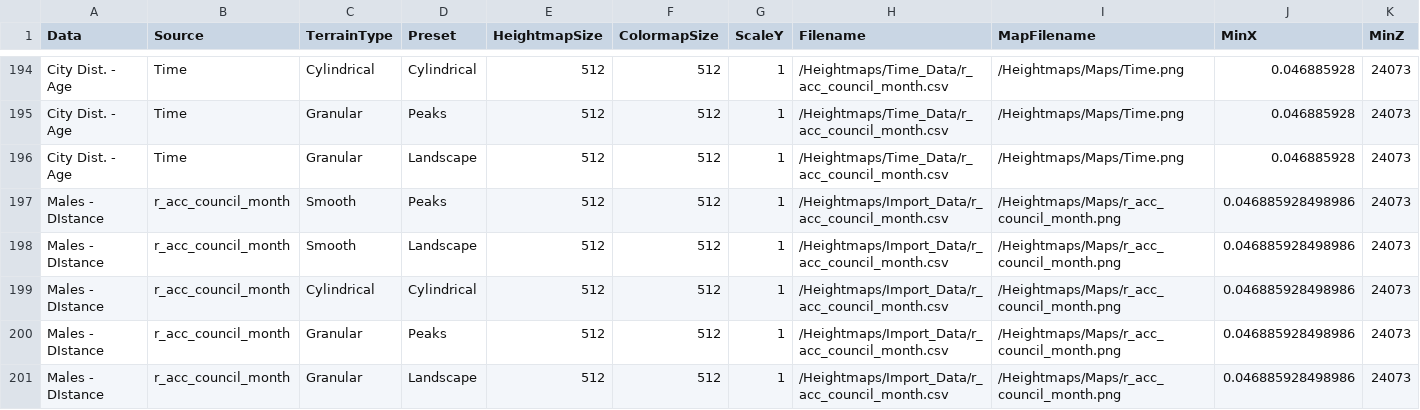
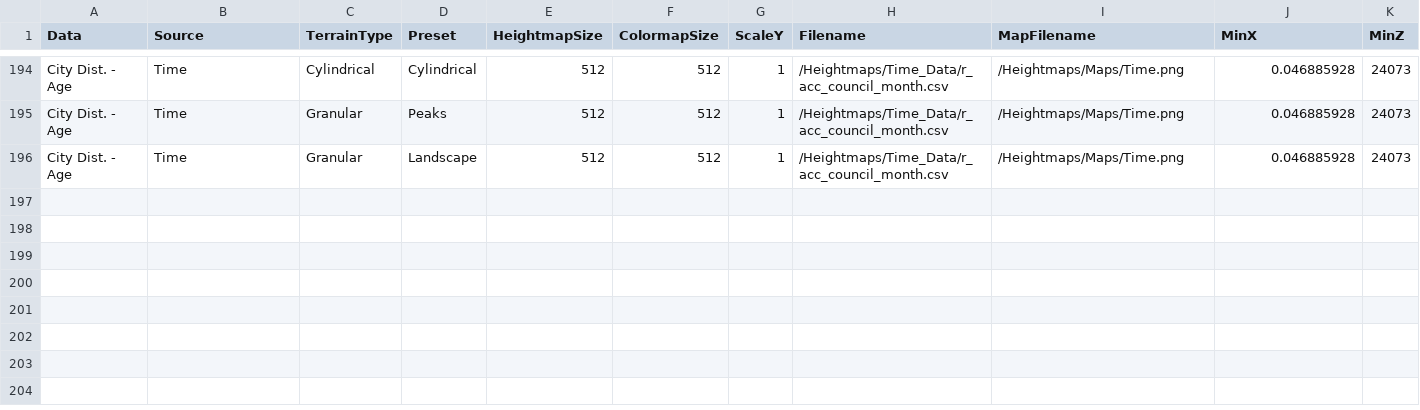
Before and after one commit to visanalytics/VisualAnalyst3D, a CSV file: Assets/Heightmaps/DataPresets.csv, drawn as a sheet; only a part is shown, gaps mark what is left out; rows hold the shown columns only; the diff names each change by its address in the sheet, - before the commit and + after, or states it on an @@ line.

Commit message:
Fixed bugs with data importation

```diff
--- a/Assets/Heightmaps/DataPresets.csv
+++ b/Assets/Heightmaps/DataPresets.csv
-row 197: Males - DIstance | r_acc_council_month | Smooth | Peaks | 512 | 512 | 1 | /Heightmaps/Import_Data/r_acc_council_month.csv | /Heightmaps/Maps/r_acc_council_month.png | 0.046885928498986 | 24073
-row 198: Males - DIstance | r_acc_council_month | Smooth | Landscape | 512 | 512 | 1 | /Heightmaps/Import_Data/r_acc_council_month.csv | /Heightmaps/Maps/r_acc_council_month.png | 0.046885928498986 | 24073
-row 199: Males - DIstance | r_acc_council_month | Cylindrical | Cylindrical | 512 | 512 | 1 | /Heightmaps/Import_Data/r_acc_council_month.csv | /Heightmaps/Maps/r_acc_council_month.png | 0.046885928498986 | 24073
-row 200: Males - DIstance | r_acc_council_month | Granular | Peaks | 512 | 512 | 1 | /Heightmaps/Import_Data/r_acc_council_month.csv | /Heightmaps/Maps/r_acc_council_month.png | 0.046885928498986 | 24073
-row 201: Males - DIstance | r_acc_council_month | Granular | Landscape | 512 | 512 | 1 | /Heightmaps/Import_Data/r_acc_council_month.csv | /Heightmaps/Maps/r_acc_council_month.png | 0.046885928498986 | 24073
```
Also changed, not shown: 30 other files.
